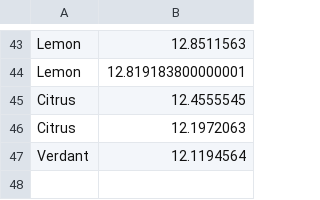
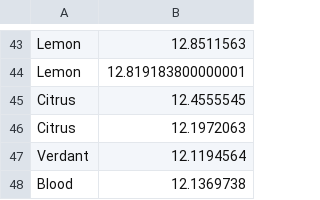
Before and after one commit to Dagonite/python-projects, a CSV file: Turtle Race/races.csv, drawn as a sheet; only a part is shown, gaps mark what is left out.

Commit message:
Add race

```diff
--- a/Turtle Race/races.csv
+++ b/Turtle Race/races.csv
@@ -47 +47,2 @@ Citrus,12.1972063
 Verdant,12.1194564
+Blood,12.1369738
```
Also changed, not shown: 1 other file.
